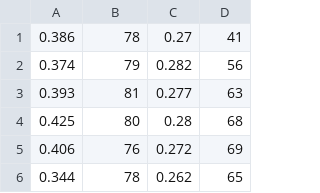
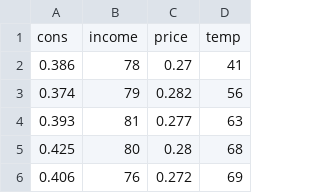
Before and after one commit to JuanMirandaEq/deltacsvfiles, a CSV file: icecreamcons.csv, drawn as a sheet; only a part is shown; the shorter side is filled out with more unchanged rows; the diff names each change by its address in the sheet, - before the commit and + after, or states it on an @@ line.

Commit message:
Add files via upload

```diff
--- a/icecreamcons.csv
+++ b/icecreamcons.csv
+row 1: cons | income | price | temp
```
